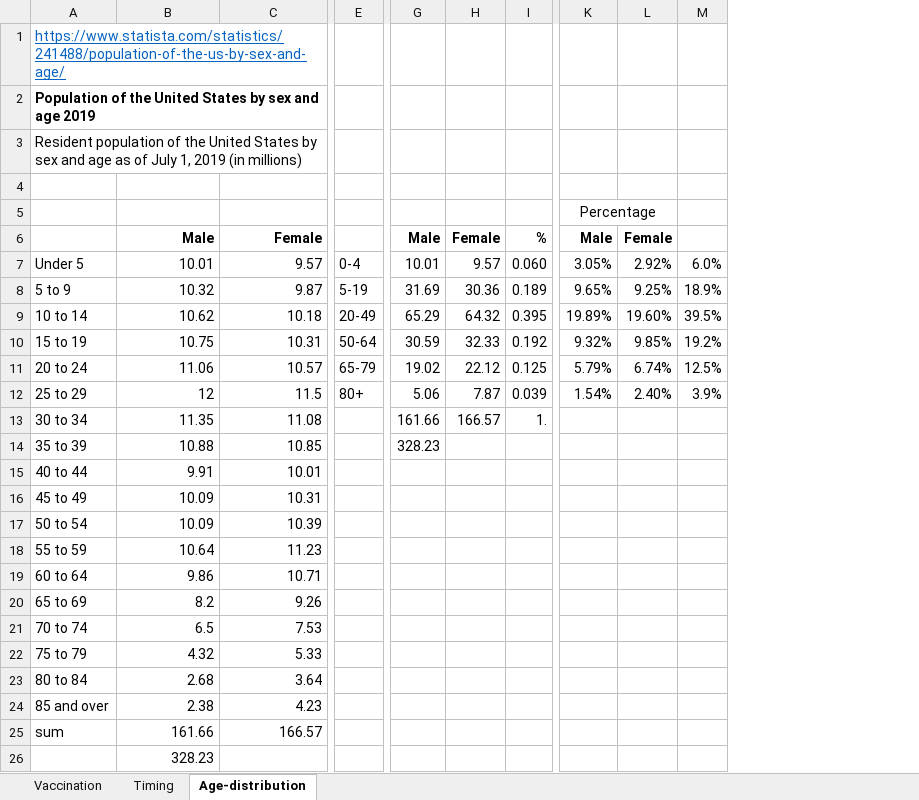
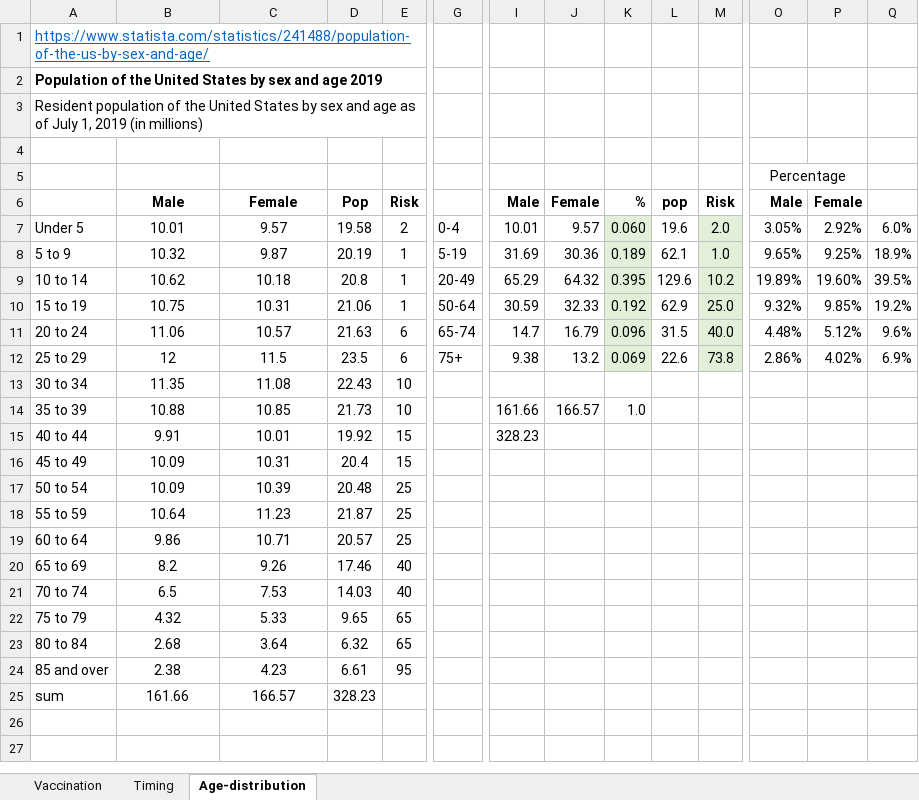
Before and after one commit to yaesoubilab/PredictingCOVID19Surge, an Excel workbook: covid_model/data.xlsm, sheet Age-distribution, drawn as a sheet; only a part is shown, gaps mark what is left out; values as stored, in another font and other column widths than the file's, no borders; removed rows and columns are numbered as before the commit, all else as after; rows hold the shown columns only; the diff names each change by its address in the sheet, - before the commit and + after, or states it on an @@ line.

```diff
--- a/covid_model/data.xlsm (sheet Age-distribution)
+++ b/covid_model/data.xlsm (sheet Age-distribution)
+column D, rows 6-25: Pop | 19.58 | 20.19 | 20.8 | 21.06 | 21.63 | 23.5 | 22.43 | 21.73 | 19.92 | 20.4 | 20.48 | 21.87 | 20.57 | 17.46 | 14.03 | 9.65 | 6.32 | 6.61 | 328.23
+column E, rows 6-24: Risk | 2 | 1 | 1 | 1 | 6 | 6 | 10 | 10 | 15 | 15 | 25 | 25 | 25 | 40 | 40 | 65 | 65 | 95
+column L, rows 6-12: pop | 19.6 | 62.1 | 129.6 | 62.9 | 31.5 | 22.6
+column M, rows 6-12: Risk | 2.0 | 1.0 | 10.2 | 25.0 | 40.0 | 73.8
-B6:C25 alignment: right
+B6:C25 alignment: center
-K7:K12 fill: none
+K7:K12 fill: #E2F0D9
-G11: 65-79
+G11: 65-74
-I11: 19.02
+I11: 14.7
-J11: 22.12
+J11: 16.79
-K11: 0.125
+K11: 0.096
-O11: 5.79%
+O11: 4.48%
-P11: 6.74%
+P11: 5.12%
-Q11: 12.5%
+Q11: 9.6%
-G12: 80+
+G12: 75+
-I12: 5.06
+I12: 9.38
-J12: 7.87
+J12: 13.2
-K12: 0.039
+K12: 0.069
-O12: 1.54%
+O12: 2.86%
-P12: 2.40%
+P12: 4.02%
-Q12: 3.9%
+Q12: 6.9%
-I13: 161.66
+I13: (empty)
-J13: 166.57
+J13: (empty)
-K13: 1.
+K13: (empty)
-I14: 328.23
+I14: 161.66
-J14: (empty)
+J14: 166.57
-K14: (empty)
+K14: 1.0
-I15: (empty)
+I15: 328.23
-row 26:  | 328.23
```
Also changed, not shown: formulas that keep their value, 2 other files.
